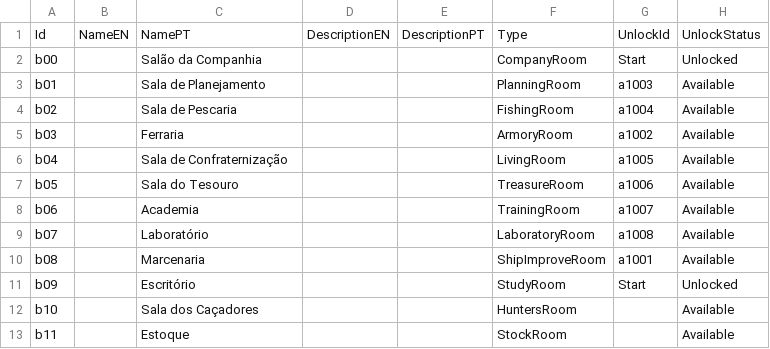
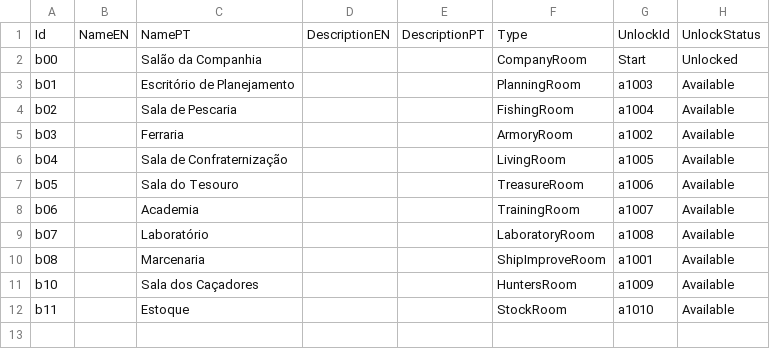
Before and after one commit to mscalvi/TheFactory, a CSV file: CorrentezasIdle/AstraTraveler/Assets/Resources/Data/buildings.csv, drawn as a sheet.

```diff
--- a/CorrentezasIdle/AstraTraveler/Assets/Resources/Data/buildings.csv
+++ b/CorrentezasIdle/AstraTraveler/Assets/Resources/Data/buildings.csv
@@ -2,3 +2,3 @@
 b00;;Salão da Companhia;;;CompanyRoom;Start;Unlocked
-b01;;Sala de Planejamento;;;PlanningRoom;a1003;Available
+b01;;Escritório de Planejamento;;;PlanningRoom;a1003;Available
 b02;;Sala de Pescaria;;;FishingRoom;a1004;Available
@@ -10,4 +10,3 @@ b07;;Laboratório;;;LaboratoryRoom;a1008;Available
 b08;;Marcenaria;;;ShipImproveRoom;a1001;Available
-b09;;Escritório;;;StudyRoom;Start;Unlocked
-b10;;Sala dos Caçadores;;;HuntersRoom;;Available
-b11;;Estoque;;;StockRoom;;Available
+b10;;Sala dos Caçadores;;;HuntersRoom;a1009;Available
+b11;;Estoque;;;StockRoom;a1010;Available
```
Also changed, not shown: CorrentezasIdle/AstraTraveler/Assets/Resources/Data/acquisitions.csv, CorrentezasIdle/AstraTraveler/Assets/Resources/Data/currencies.csv, 44 other files.
